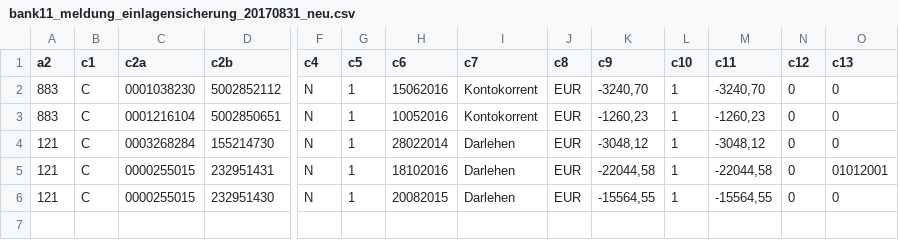
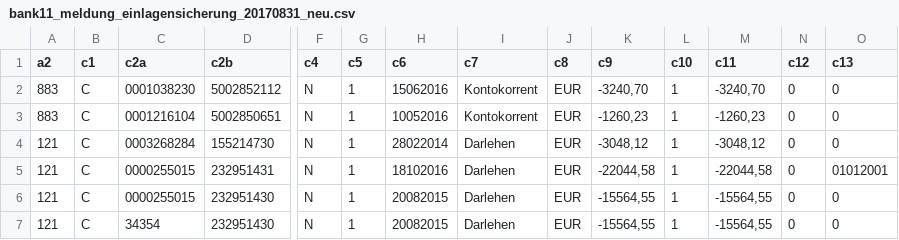
Before and after one commit to EZubinskaya/csv, a CSV file: einlagensicherungsgesetz/src/main/resources/task1aP/bank11_meldung_einlagensicherung_20170831_neu.csv, drawn as a sheet; only a part is shown, gaps mark what is left out; rows hold the shown columns only; the diff names each change by its address in the sheet, - before the commit and + after, or states it on an @@ line.

```diff
--- a/einlagensicherungsgesetz/src/main/resources/task1aP/bank11_meldung_einlagensicherung_20170831_neu.csv
+++ b/einlagensicherungsgesetz/src/main/resources/task1aP/bank11_meldung_einlagensicherung_20170831_neu.csv
+row 7: 121 | C | 34354 | 232951430 | N | 1 | 20082015 | Darlehen | EUR | -15564,55 | 1 | -15564,55 | 0 | 0
```
Also changed, not shown: einlagensicherungsgesetz/src/main/resources/example1.csv, einlagensicherungsgesetz/src/main/resources/extraData/C_Additional_5.0.csv, 24 other files.
